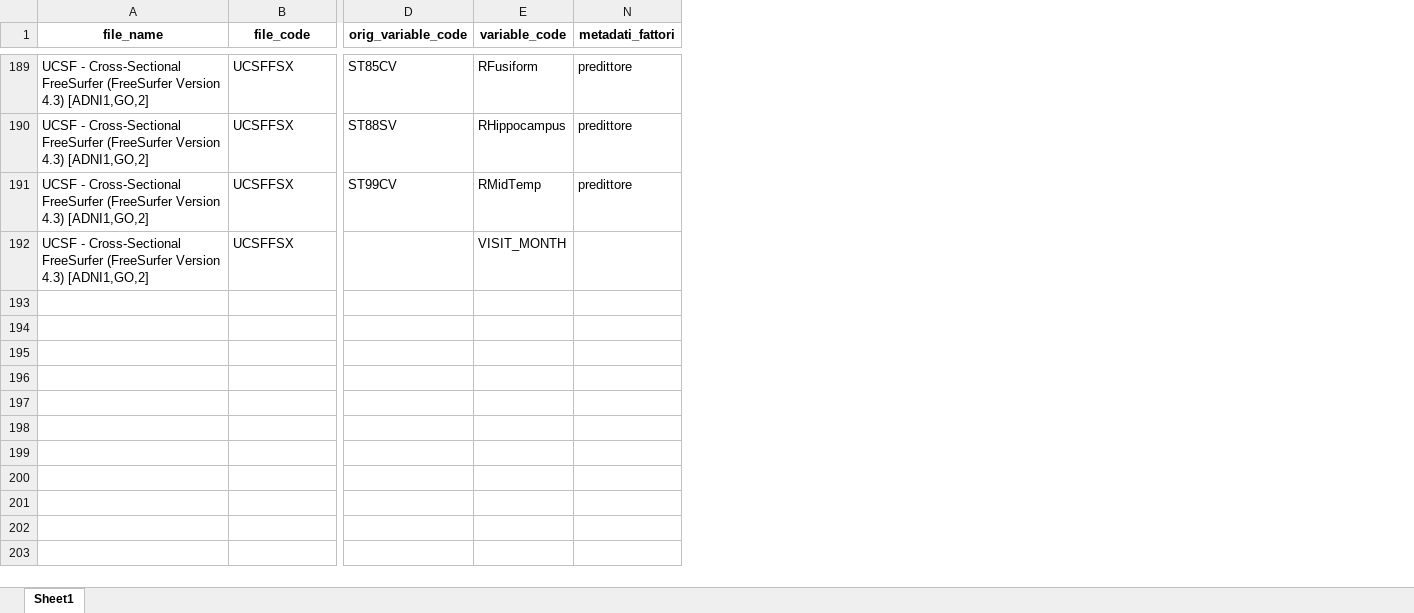
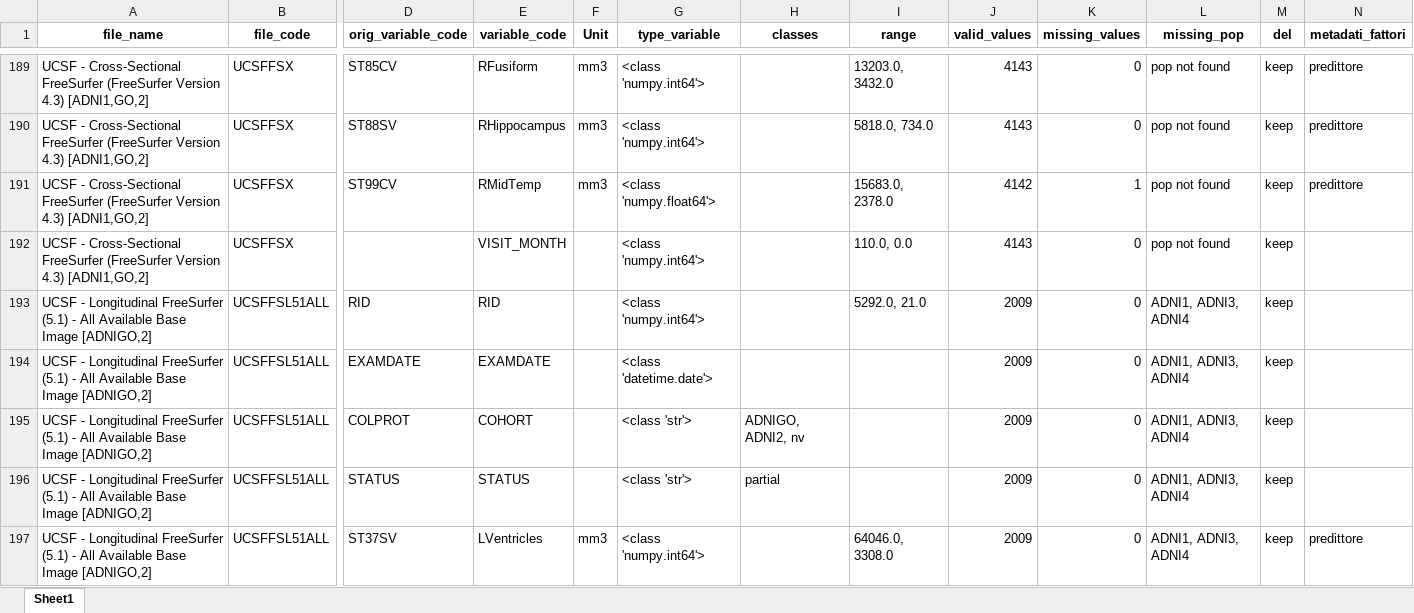
Before and after one commit to ifabfoundation/AIND, an Excel workbook: WP-2/Data_cleaning/ADNI_variables_cleaned1.xlsx, sheet Sheet1, drawn as a sheet; only a part is shown, gaps mark what is left out; values as stored, in another font and other column widths than the file's, no borders; rows hold the shown columns only; the diff covers the shown part only; the diff names each change by its address in the sheet, - before the commit and + after, or states it on an @@ line.

```diff
--- a/WP-2/Data_cleaning/ADNI_variables_cleaned1.xlsx (sheet Sheet1)
+++ b/WP-2/Data_cleaning/ADNI_variables_cleaned1.xlsx (sheet Sheet1)
@@ column F (Unit) unhidden, rows 189-191: all mm3 @@
@@ column G (type_variable) unhidden, rows 189-192: <class 'numpy.int64'> | <class 'numpy.int64'> | <class 'numpy.float64'> | <class 'numpy.int64'> @@
@@ column H (classes) unhidden, empty @@
@@ column I (range) unhidden, rows 189-192: 13203.0, 3432.0 | 5818.0, 734.0 | 15683.0, 2378.0 | 110.0, 0.0 @@
@@ column J (valid_values) unhidden, rows 189-192: 4143 | 4143 | 4142 | 4143 @@
@@ column K (missing_values) unhidden, rows 189-192: 0 | 0 | 1 | 0 @@
@@ column L (missing_pop) unhidden, rows 189-192: all pop not found @@
@@ column M (del) unhidden, rows 189-192: all keep @@
+row 193: UCSF - Longitudinal FreeSurfer (5.1) - All Available Base Image [ADNIGO,2] | UCSFFSL51ALL | RID | RID |  | <class 'numpy.int64'> |  | 5292.0, 21.0 | 2009 | 0 | ADNI1, ADNI3, ADNI4 | keep
+row 194: UCSF - Longitudinal FreeSurfer (5.1) - All Available Base Image [ADNIGO,2] | UCSFFSL51ALL | EXAMDATE | EXAMDATE |  | <class 'datetime.date'> |  |  | 2009 | 0 | ADNI1, ADNI3, ADNI4 | keep
+row 195: UCSF - Longitudinal FreeSurfer (5.1) - All Available Base Image [ADNIGO,2] | UCSFFSL51ALL | COLPROT | COHORT |  | <class 'str'> | ADNIGO, ADNI2, nv |  | 2009 | 0 | ADNI1, ADNI3, ADNI4 | keep
+row 196: UCSF - Longitudinal FreeSurfer (5.1) - All Available Base Image [ADNIGO,2] | UCSFFSL51ALL | STATUS | STATUS |  | <class 'str'> | partial |  | 2009 | 0 | ADNI1, ADNI3, ADNI4 | keep
+row 197: UCSF - Longitudinal FreeSurfer (5.1) - All Available Base Image [ADNIGO,2] | UCSFFSL51ALL | ST37SV | LVentricles | mm3 | <class 'numpy.int64'> |  | 64046.0, 3308.0 | 2009 | 0 | ADNI1, ADNI3, ADNI4 | keep | predittore
```
Also changed, not shown: 67 added rows and 13 edited cells elsewhere in this sheet, hidden cells, WP-2/Data_cleaning/ADNI_variables_cleaned2.xlsx, WP-2/Data_cleaning/ADNI_variables_cleaned3.xlsx, 14 other files.
